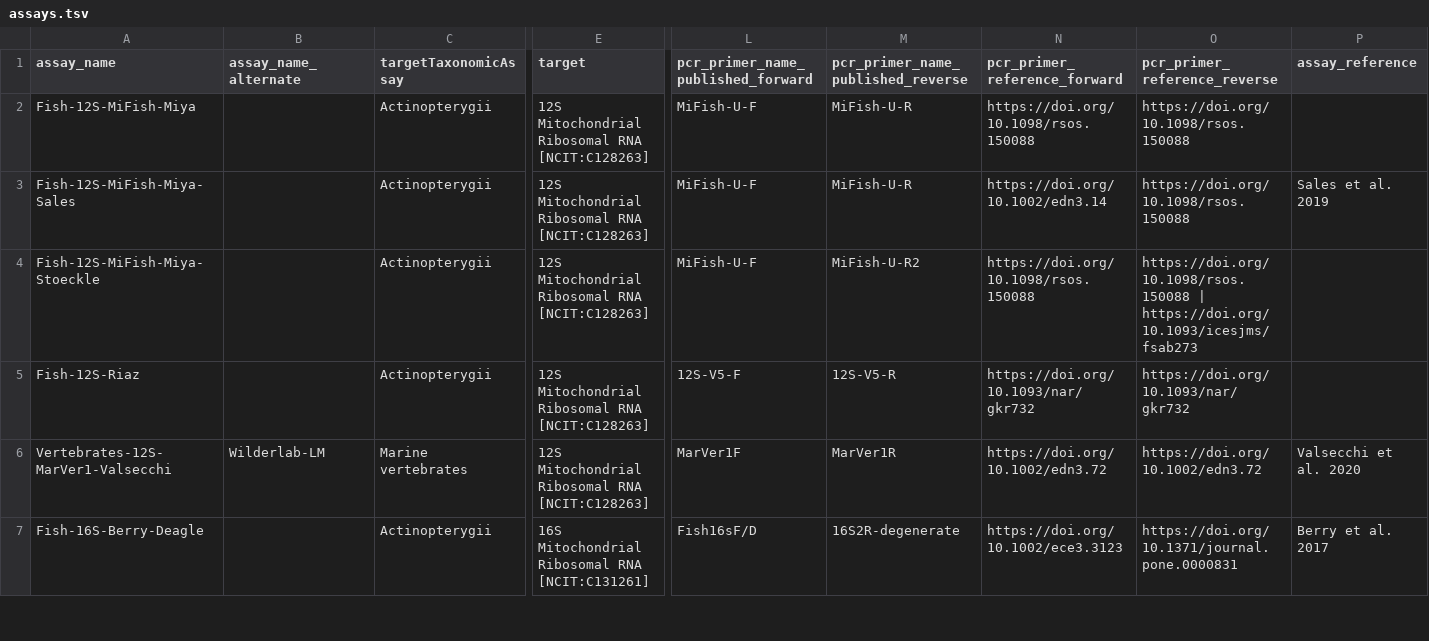
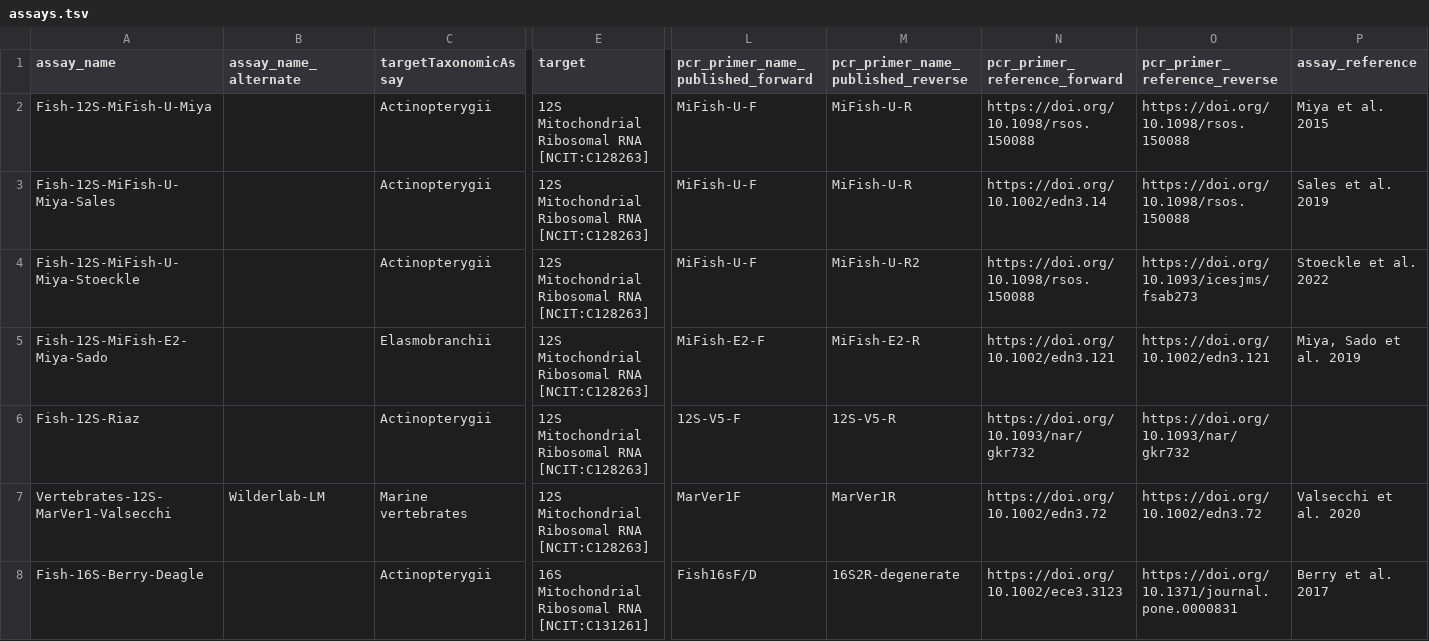
Before and after one commit to NOAA-Omics/noaa-omics-metabarcoding-assays, a TSV file: assays.tsv, drawn as a sheet; only a part is shown, gaps mark what is left out; rows hold the shown columns only; the diff names each change by its address in the sheet, - before the commit and + after, or states it on an @@ line.

Commit message:
adding Fish-12S-MiFish-E2-Miya-Sado and including U in the other MiFish assay names

```diff
--- a/assays.tsv
+++ b/assays.tsv
-A2 (assay_name): Fish-12S-MiFish-Miya
+A2 (assay_name): Fish-12S-MiFish-U-Miya
-P2 (assay_reference): (empty)
+P2 (assay_reference): Miya et al. 2015
-A3 (assay_name): Fish-12S-MiFish-Miya-Sales
+A3 (assay_name): Fish-12S-MiFish-U-Miya-Sales
-A4 (assay_name): Fish-12S-MiFish-Miya-Stoeckle
+A4 (assay_name): Fish-12S-MiFish-U-Miya-Stoeckle
-O4 (pcr_primer_reference_reverse): https://doi.org/10.1098/rsos.150088 | https://doi.org/10.1093/icesjms/fsab273
+O4 (pcr_primer_reference_reverse): https://doi.org/10.1093/icesjms/fsab273
-P4 (assay_reference): (empty)
+P4 (assay_reference): Stoeckle et al. 2022
+row 5: Fish-12S-MiFish-E2-Miya-Sado |  | Elasmobranchii | 12S Mitochondrial Ribosomal RNA [NCIT:C128263] | MiFish-E2-F | MiFish-E2-R | https://doi.org/10.1002/edn3.121 | https://doi.org/10.1002/edn3.121 | Miya, Sado et al. 2019
```
